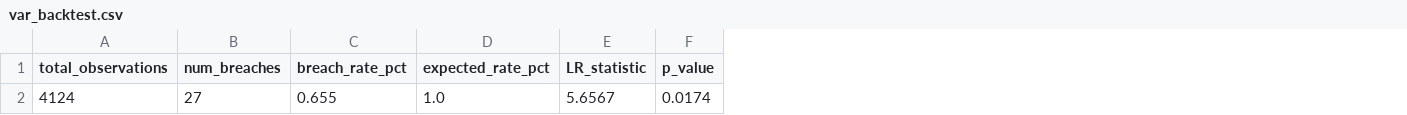
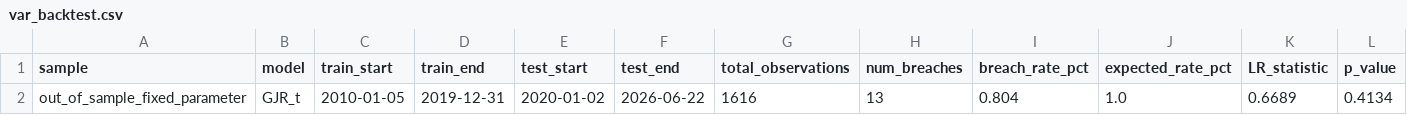
Before and after one commit to JAheadfour/crudeoil-supply-demand-project, a CSV file: outputs/tables/var_backtest.csv, drawn as a sheet; only a part is shown; removed rows and columns are numbered as before the commit, all else as after; rows hold the shown columns only; the diff names each change by its address in the sheet, - before the commit and + after, or states it on an @@ line.

```diff
--- a/outputs/tables/var_backtest.csv
+++ b/outputs/tables/var_backtest.csv
+column A (sample), empty
+column B (model), empty
+column C (train_start), empty
+column D (train_end), empty
+column E (test_start), empty
+column F (test_end), empty
-row 2: 4124 | 27 | 0.655 | 1.0 | 5.6567 | 0.0174
+row 2: out_of_sample_fixed_parameter | GJR_t | 2010-01-05 | 2019-12-31 | 2020-01-02 | 2026-06-22 | 1616 | 13 | 0.804 | 1.0 | 0.6689 | 0.4134
```
Also changed, not shown: outputs/tables/event_study_results.csv, outputs/tables/feature_summary_stats.csv, 31 other files.
